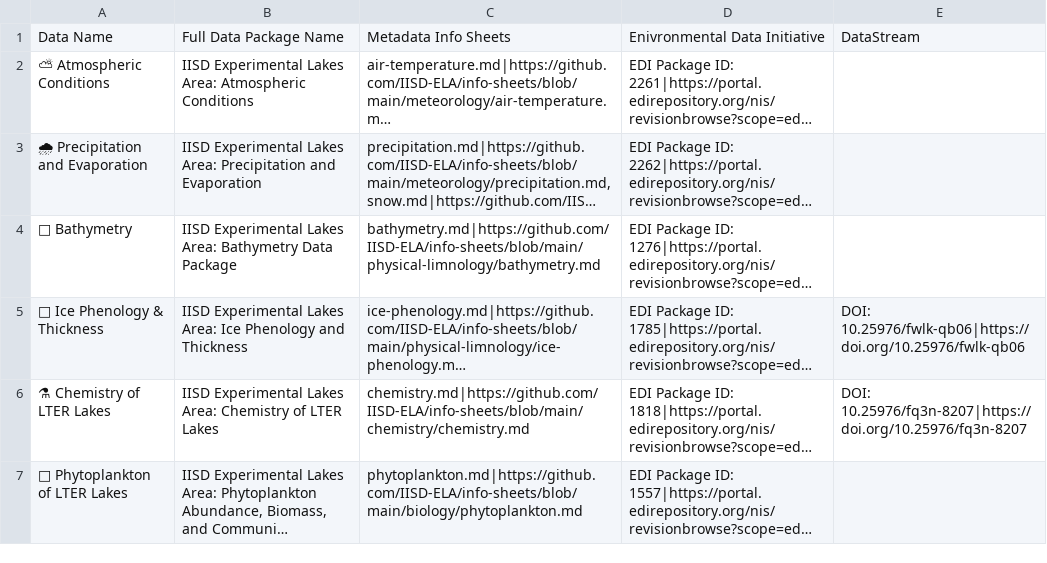
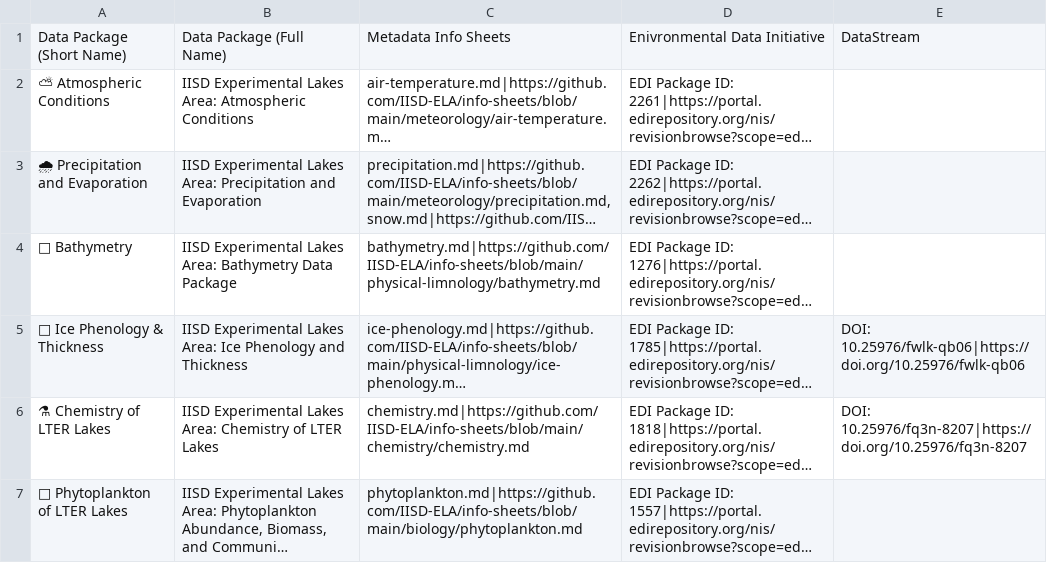
Before and after one commit to IISD-ELA/core-data-repos, a CSV file: data/core-data-repos-table.csv, drawn as a sheet; long unchanged cells end in …; the diff names each change by its address in the sheet, - before the commit and + after, or states it on an @@ line.

```diff
--- a/data/core-data-repos-table.csv
+++ b/data/core-data-repos-table.csv
-A1: Data Name
+A1: Data Package (Short Name)
-B1: Full Data Package Name
+B1: Data Package (Full Name)
```
Also changed, not shown: 4 other files.
